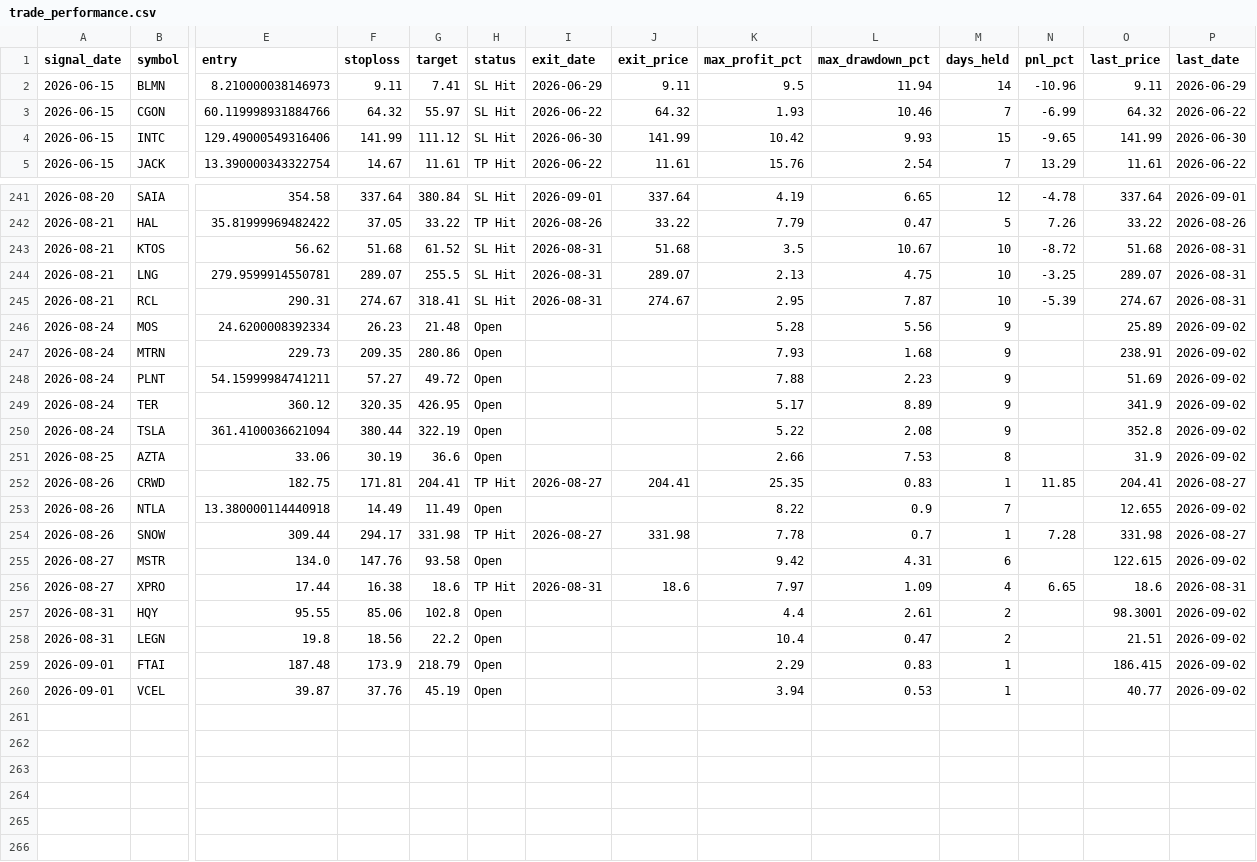
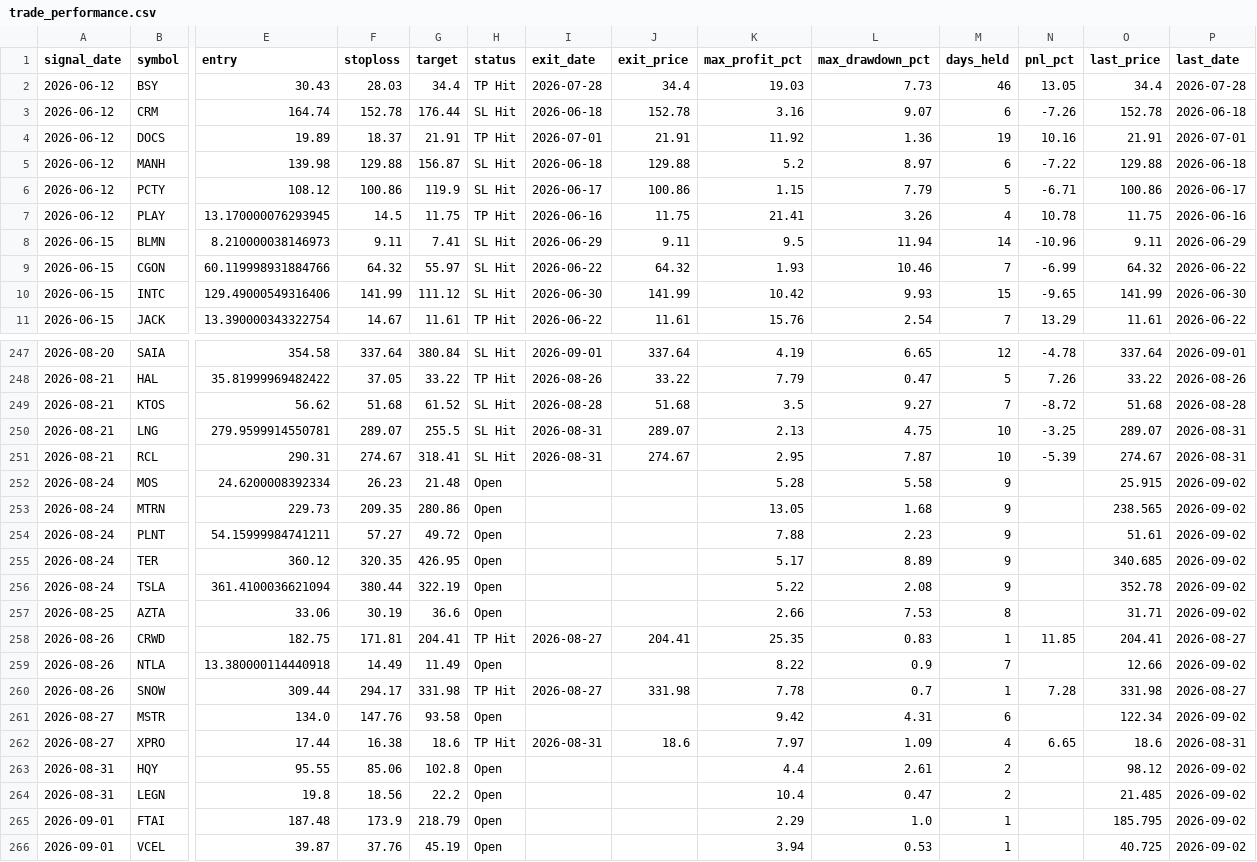
Before and after one commit to faizjio7011-code/checking-trade-signals, a CSV file: report/trade_performance.csv, drawn as a sheet; only a part is shown, gaps mark what is left out; addresses are those after the commit; rows hold the shown columns only; the diff covers the shown part only; the diff names each change by its address in the sheet, - before the commit and + after, or states it on an @@ line.

```diff
--- a/report/trade_performance.csv
+++ b/report/trade_performance.csv
+row 2: 2026-06-12 | BSY | 30.43 | 28.03 | 34.4 | TP Hit | 2026-07-28 | 34.4 | 19.03 | 7.73 | 46 | 13.05 | 34.4 | 2026-07-28
+row 3: 2026-06-12 | CRM | 164.74 | 152.78 | 176.44 | SL Hit | 2026-06-18 | 152.78 | 3.16 | 9.07 | 6 | -7.26 | 152.78 | 2026-06-18
+row 4: 2026-06-12 | DOCS | 19.89 | 18.37 | 21.91 | TP Hit | 2026-07-01 | 21.91 | 11.92 | 1.36 | 19 | 10.16 | 21.91 | 2026-07-01
+row 5: 2026-06-12 | MANH | 139.98 | 129.88 | 156.87 | SL Hit | 2026-06-18 | 129.88 | 5.2 | 8.97 | 6 | -7.22 | 129.88 | 2026-06-18
+row 6: 2026-06-12 | PCTY | 108.12 | 100.86 | 119.9 | SL Hit | 2026-06-17 | 100.86 | 1.15 | 7.79 | 5 | -6.71 | 100.86 | 2026-06-17
+row 7: 2026-06-12 | PLAY | 13.170000076293945 | 14.5 | 11.75 | TP Hit | 2026-06-16 | 11.75 | 21.41 | 3.26 | 4 | 10.78 | 11.75 | 2026-06-16
-I249 (exit_date): 2026-08-31
+I249 (exit_date): 2026-08-28
-L249 (max_drawdown_pct): 10.67
+L249 (max_drawdown_pct): 9.27
-M249 (days_held): 10
+M249 (days_held): 7
-P249 (last_date): 2026-08-31
+P249 (last_date): 2026-08-28
-L252 (max_drawdown_pct): 5.56
+L252 (max_drawdown_pct): 5.58
-O252 (last_price): 25.89
+O252 (last_price): 25.915
-K253 (max_profit_pct): 7.93
+K253 (max_profit_pct): 13.05
-O253 (last_price): 238.91
+O253 (last_price): 238.565
-O254 (last_price): 51.69
+O254 (last_price): 51.61
-O255 (last_price): 341.9
+O255 (last_price): 340.685
-O256 (last_price): 352.8
+O256 (last_price): 352.78
-O257 (last_price): 31.9
+O257 (last_price): 31.71
-O259 (last_price): 12.655
+O259 (last_price): 12.66
-O261 (last_price): 122.615
+O261 (last_price): 122.34
-O263 (last_price): 98.3001
+O263 (last_price): 98.12
-O264 (last_price): 21.51
+O264 (last_price): 21.485
-L265 (max_drawdown_pct): 0.83
+L265 (max_drawdown_pct): 1.0
-O265 (last_price): 186.415
+O265 (last_price): 185.795
-O266 (last_price): 40.77
+O266 (last_price): 40.725
```
Also changed, not shown: 33 edited cells elsewhere in this file, report/reentry.csv, report/sl_hit.csv, 4 other files.
